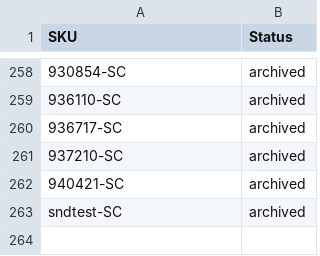
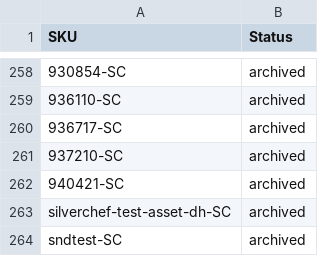
Before and after one commit to nosaj2783/cks-silverchef-sync, a CSV file: archive.csv, drawn as a sheet; only a part is shown, gaps mark what is left out; the diff names each change by its address in the sheet, - before the commit and + after, or states it on an @@ line.

```diff
--- a/archive.csv
+++ b/archive.csv
+row 263: silverchef-test-asset-dh-SC | archived
```
Also changed, not shown: update.csv, 2 other files.
